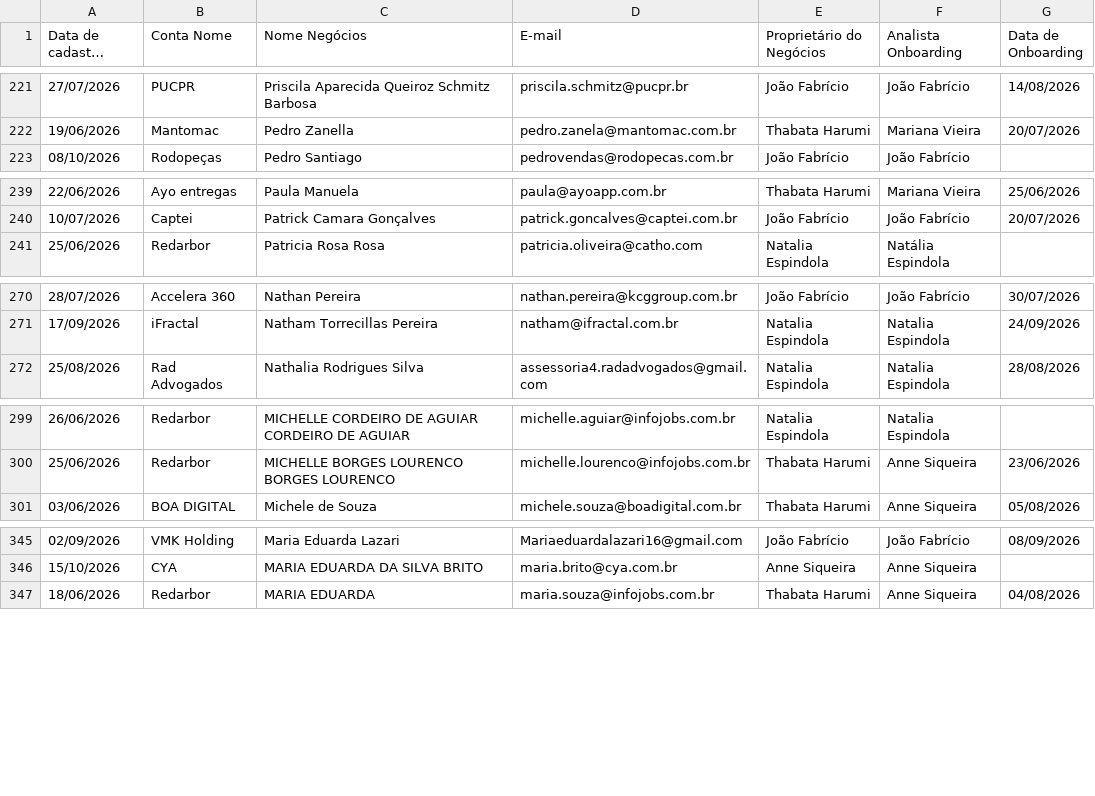
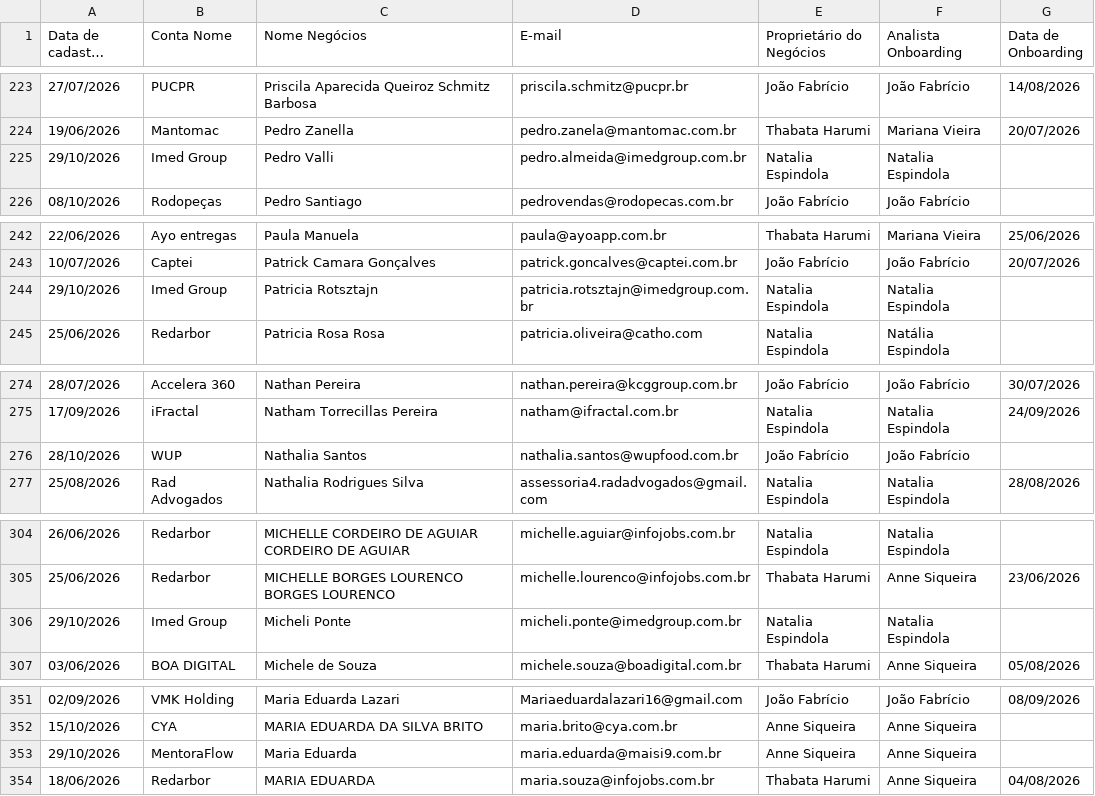
Before and after one commit to thaynarasantos-sketch/Onboardingpipelovers, a CSV file: data/membros.csv, drawn as a sheet; only a part is shown, gaps mark what is left out; long unchanged cells end in …; the diff covers the shown part only; the diff names each change by its address in the sheet, - before the commit and + after, or states it on an @@ line.

```diff
--- a/data/membros.csv
+++ b/data/membros.csv
+row 225: 29/10/2026 | Imed Group | Pedro Valli | pedro.almeida@imedgroup.com.br | Natalia Espindola | Natalia Espindola
+row 244: 29/10/2026 | Imed Group | Patricia Rotsztajn | patricia.rotsztajn@imedgroup.com.br | Natalia Espindola | Natalia Espindola
+row 276: 28/10/2026 | WUP | Nathalia Santos | nathalia.santos@wupfood.com.br | João Fabrício | João Fabrício
+row 306: 29/10/2026 | Imed Group | Micheli Ponte | micheli.ponte@imedgroup.com.br | Natalia Espindola | Natalia Espindola
+row 353: 29/10/2026 | MentoraFlow | Maria Eduarda | maria.eduarda@maisi9.com.br | Anne Siqueira | Anne Siqueira
```
Also changed, not shown: 18 added rows, 1 removed row and 6 edited cells elsewhere in this file.
